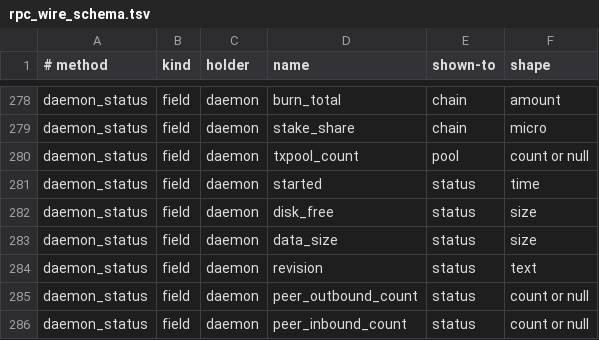
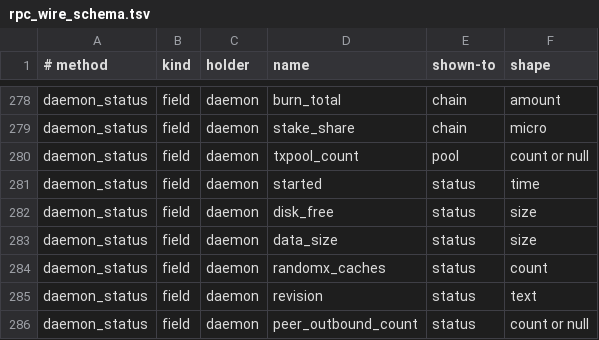
Before and after one commit to Shekyl-Foundation/shekyl-core, a TSV file: docs/generated/rpc_wire_schema.tsv, drawn as a sheet; only a part is shown, gaps mark what is left out; the shorter side is filled out with more unchanged rows; the diff names each change by its address in the sheet, - before the commit and + after, or states it on an @@ line.

Commit message:
rpc 4.4: daemon_status reports the live RandomX caches
randomx_caches joins the part shown to status, beside data_size: the
length of the hasher's published Resident::caches when the call is
made, which is its one source. It is the operator's memory fact, and
the export the close-out checks against PB-R1.

- Wire (shekyl-rpc-types, 4.4): the field, its version entry, the
  regenerated schema and the reply vector.
- Daemon RPC: InfoStatusFacts carries the count; StoreFacts reads it
  from the node's one hasher.
- CLI: the status line ends its node clause with the count and its
  MiB, and says nothing of it when Status is withheld.
- Grammar: the field's two terms join the glossary and the field
  census; the walk takes 345 names.

Red tests: a status call while the hasher holds two caches reports 2,
and a caller without status gets no part.

Also fixes two nightly tests of the cutover: the seed switch is at
height 2113, and a service over a production clock judges the drivers'
blocks at a clock ahead of theirs.

```diff
--- a/docs/generated/rpc_wire_schema.tsv
+++ b/docs/generated/rpc_wire_schema.tsv
+row 284: daemon_status | field | daemon | randomx_caches | status | count
```
Also changed, not shown: 17 other files.
